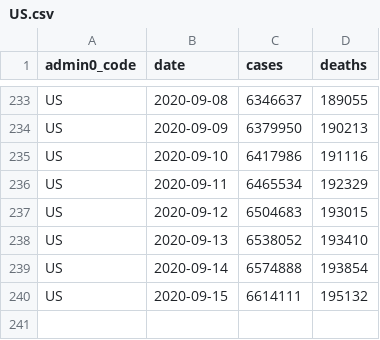
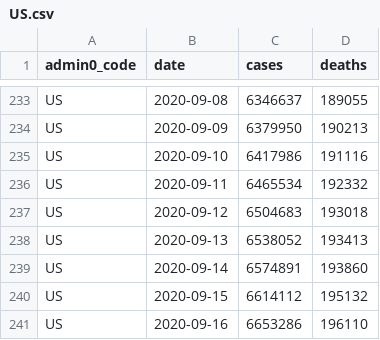
Before and after one commit to covid-open-data/xform-casecount-us-nytimes, a CSV file: output/admin0/US.csv, drawn as a sheet; only a part is shown, gaps mark what is left out.

```diff
--- a/output/admin0/US.csv
+++ b/output/admin0/US.csv
@@ -235,6 +235,7 @@ US,2020-09-09,6379950,190213
 US,2020-09-10,6417986,191116
-US,2020-09-11,6465534,192329
-US,2020-09-12,6504683,193015
-US,2020-09-13,6538052,193410
-US,2020-09-14,6574888,193854
-US,2020-09-15,6614111,195132
+US,2020-09-11,6465534,192332
+US,2020-09-12,6504683,193018
+US,2020-09-13,6538052,193413
+US,2020-09-14,6574891,193860
+US,2020-09-15,6614112,195132
+US,2020-09-16,6653286,196110
```
Also changed, not shown: output/admin1/US.csv.
